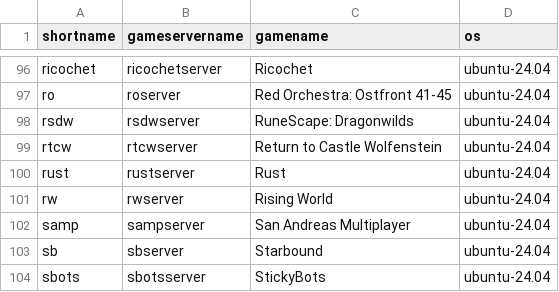
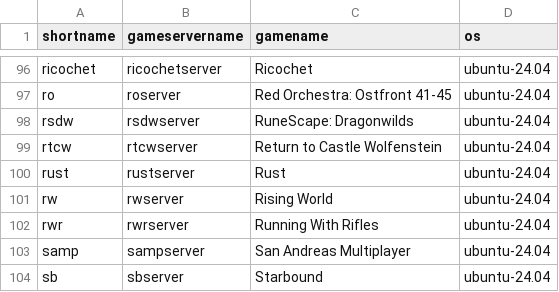
Before and after one commit to GameServerManagers/LinuxGSM, a CSV file: lgsm/data/serverlist.csv, drawn as a sheet; only a part is shown, gaps mark what is left out; the shorter side is filled out with more unchanged rows.

Commit message:
feat(newserver): add Running With Rifles server

```diff
--- a/lgsm/data/serverlist.csv
+++ b/lgsm/data/serverlist.csv
@@ -101,2 +101,3 @@ rust,rustserver,Rust,ubuntu-24.04
 rw,rwserver,Rising World,ubuntu-24.04
+rwr,rwrserver,Running With Rifles,ubuntu-24.04
 samp,sampserver,San Andreas Multiplayer,ubuntu-24.04
```
Also changed, not shown: lgsm/data/debian-10.csv, lgsm/data/debian-11.csv, 20 other files.
